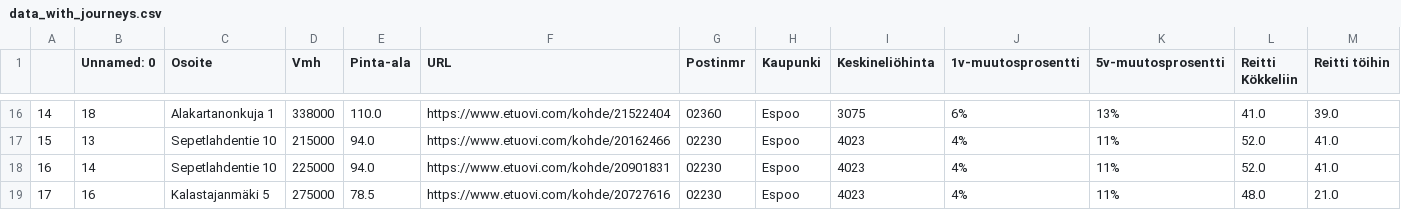
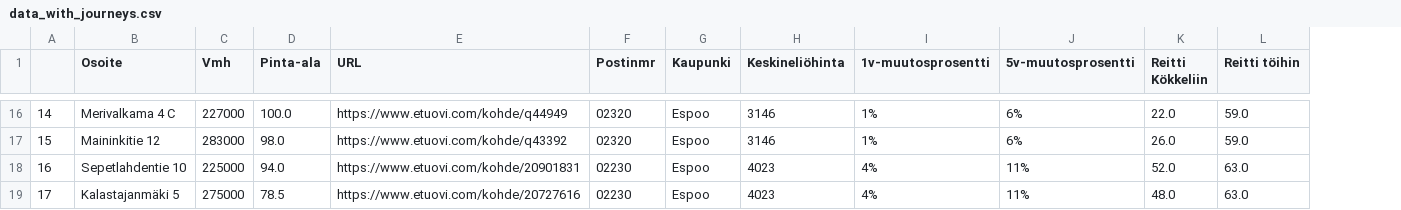
Before and after one commit to RobCac/Asuntohaku, a CSV file: data_with_journeys.csv, drawn as a sheet; only a part is shown, gaps mark what is left out; removed rows and columns are numbered as before the commit, all else as after; the diff covers the shown part only; the diff names each change by its address in the sheet, - before the commit and + after, or states it on an @@ line.

Commit message:
Added first visualisation and date check in RI
Added a comparison between average square price and square price. Also added Datetime check for current date to Reittiopas integration, so it works without manual changes

```diff
--- a/data_with_journeys.csv
+++ b/data_with_journeys.csv
-column B (Unnamed: 0), rows 16-19: 18 | 13 | 14 | 16
-B16 (Osoite): Alakartanonkuja 1
+B16 (Osoite): Merivalkama 4 C
-C16 (Vmh): 338000
+C16 (Vmh): 227000
-D16 (Pinta-ala): 110.0
+D16 (Pinta-ala): 100.0
-E16 (URL): https://www.etuovi.com/kohde/21522404
+E16 (URL): https://www.etuovi.com/kohde/q44949
-F16 (Postinmr): 02360
+F16 (Postinmr): 02320
-H16 (Keskineliöhinta): 3075
+H16 (Keskineliöhinta): 3146
-I16 (1v-muutosprosentti): 6%
+I16 (1v-muutosprosentti): 1%
-J16 (5v-muutosprosentti): 13%
+J16 (5v-muutosprosentti): 6%
-K16 (Reitti Kökkeliin): 41.0
+K16 (Reitti Kökkeliin): 22.0
-L16 (Reitti töihin): 39.0
+L16 (Reitti töihin): 59.0
-B17 (Osoite): Sepetlahdentie 10
+B17 (Osoite): Maininkitie 12
-C17 (Vmh): 215000
+C17 (Vmh): 283000
-D17 (Pinta-ala): 94.0
+D17 (Pinta-ala): 98.0
-E17 (URL): https://www.etuovi.com/kohde/20162466
+E17 (URL): https://www.etuovi.com/kohde/q43392
-F17 (Postinmr): 02230
+F17 (Postinmr): 02320
-H17 (Keskineliöhinta): 4023
+H17 (Keskineliöhinta): 3146
-I17 (1v-muutosprosentti): 4%
+I17 (1v-muutosprosentti): 1%
-J17 (5v-muutosprosentti): 11%
+J17 (5v-muutosprosentti): 6%
-K17 (Reitti Kökkeliin): 52.0
+K17 (Reitti Kökkeliin): 26.0
-L17 (Reitti töihin): 41.0
+L17 (Reitti töihin): 59.0
-L18 (Reitti töihin): 41.0
+L18 (Reitti töihin): 63.0
-L19 (Reitti töihin): 21.0
+L19 (Reitti töihin): 63.0
```
Also changed, not shown: 116 edited cells elsewhere in this file, data_clean.csv, dataactual.csv, 6 other files.
